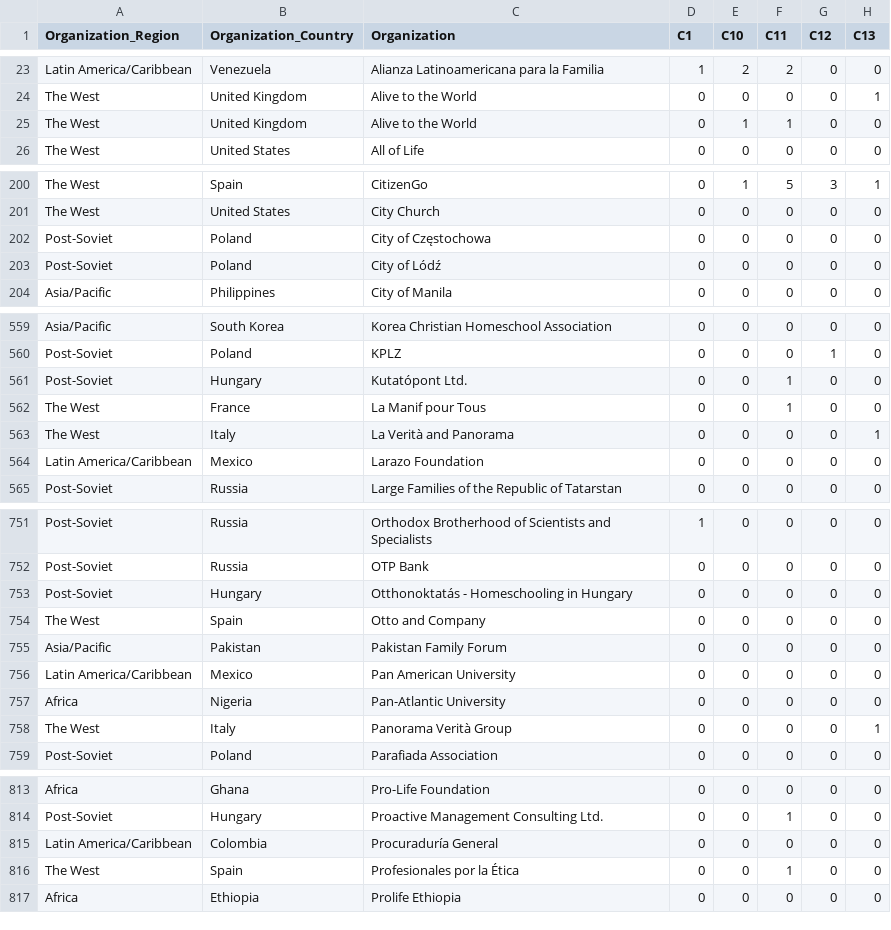
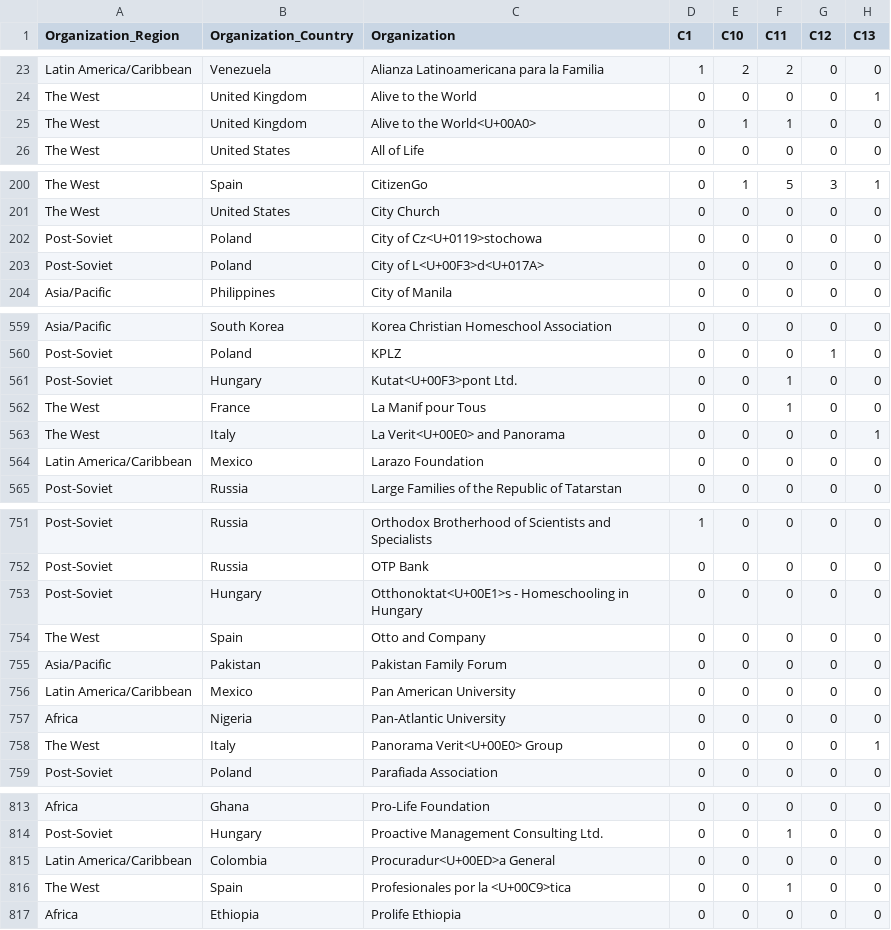
Before and after one commit to krisvelasco/krisvelasco.github.io, a CSV file: files/replication/velasco_swindle_2024_mobilization_network.csv, drawn as a sheet; only a part is shown, gaps mark what is left out; the diff covers the shown part only; the diff names each change by its address in the sheet, - before the commit and + after, or states it on an @@ line.

Commit message:
Fix Velasco & Swindle 2024 replication: use CSVs instead of local Excel files
Re-exported CSVs with missing Organization_Type column, updated R script
to read from shipped CSV files with relative paths, fixed namespace
conflicts between igraph and sna packages.

```diff
--- a/files/replication/velasco_swindle_2024_mobilization_network.csv
+++ b/files/replication/velasco_swindle_2024_mobilization_network.csv
-C25 (Organization): Alive to the World
+C25 (Organization): Alive to the World<U+00A0>
-C202 (Organization): City of Częstochowa
+C202 (Organization): City of Cz<U+0119>stochowa
-C203 (Organization): City of Lódź
+C203 (Organization): City of L<U+00F3>d<U+017A>
-C561 (Organization): Kutatópont Ltd.
+C561 (Organization): Kutat<U+00F3>pont Ltd.
-C563 (Organization): La Verità and Panorama
+C563 (Organization): La Verit<U+00E0> and Panorama
-C753 (Organization): Otthonoktatás - Homeschooling in Hungary
+C753 (Organization): Otthonoktat<U+00E1>s - Homeschooling in Hungary
-C758 (Organization): Panorama Verità Group
+C758 (Organization): Panorama Verit<U+00E0> Group
-C815 (Organization): Procuraduría General
+C815 (Organization): Procuradur<U+00ED>a General
-C816 (Organization): Profesionales por la Ética
+C816 (Organization): Profesionales por la <U+00C9>tica
```
Also changed, not shown: 39 edited cells elsewhere in this file, 2 other files.
